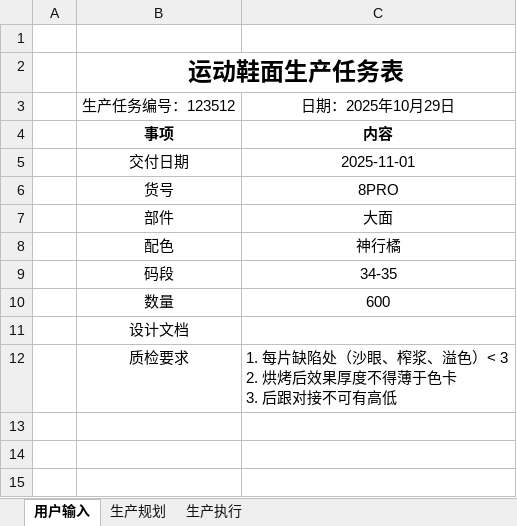
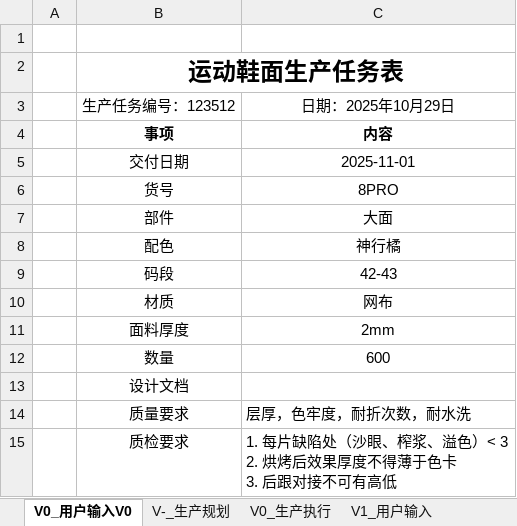
Before and after one commit to ByteKnight-X/LineControlRobot, an Excel workbook: Resource/丝印表单集.xlsx, sheet V0_用户输入V0, drawn as a sheet; values as stored, in another font and other column widths than the file's, no borders; charts and pictures not drawn; the diff names each change by its address in the sheet, - before the commit and + after, or states it on an @@ line.

```diff
--- a/Resource/丝印表单集.xlsx (sheet V0_用户输入V0)
+++ b/Resource/丝印表单集.xlsx (sheet V0_用户输入V0)
-sheet tab: 用户输入
+sheet tab: V0_用户输入V0
-sheet tab: 生产规划
+sheet tab: V-_生产规划
-sheet tab: 生产执行
+sheet tab: V0_生产执行
+sheet tab: V1_用户输入
-C9: 34-35
+C9: 42-43
+row 10:  | 材质 | 网布
+row 11:  | 面料厚度 | 2mm
+row 14:  | 质量要求 | 层厚，色牢度，耐折次数，耐水洗
```
Also changed, not shown: sheet V0_生产执行, sheet V-_生产规划, other sheet tabs, charts or pictures, 13 other files.
